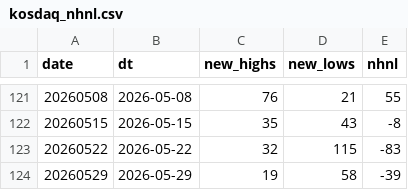
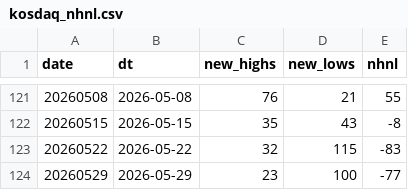
Before and after one commit to onekindalpha/breadth-analysis-dashboard, a CSV file: data/kosdaq_nhnl.csv, drawn as a sheet; only a part is shown, gaps mark what is left out.

```diff
--- a/data/kosdaq_nhnl.csv
+++ b/data/kosdaq_nhnl.csv
@@ -123,2 +123,2 @@ date,dt,new_highs,new_lows,nhnl
 20260522,2026-05-22,32,115,-83
-20260529,2026-05-29,19,58,-39
+20260529,2026-05-29,23,100,-77
```
Also changed, not shown: data/kosdaq_breadth.csv, data/kosdaq_nhnl_daily.csv, 3 other files.
